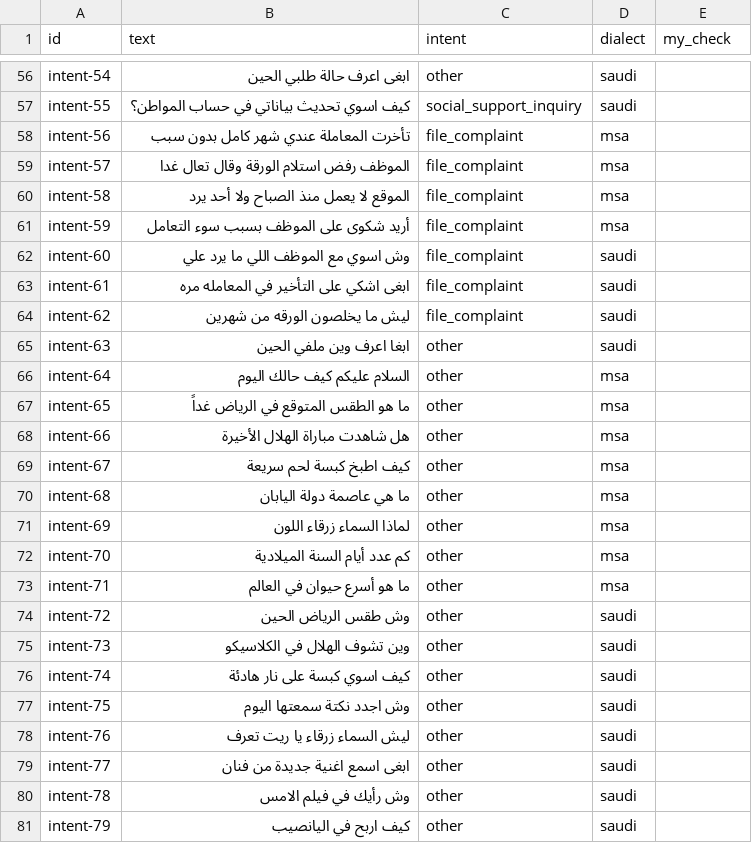
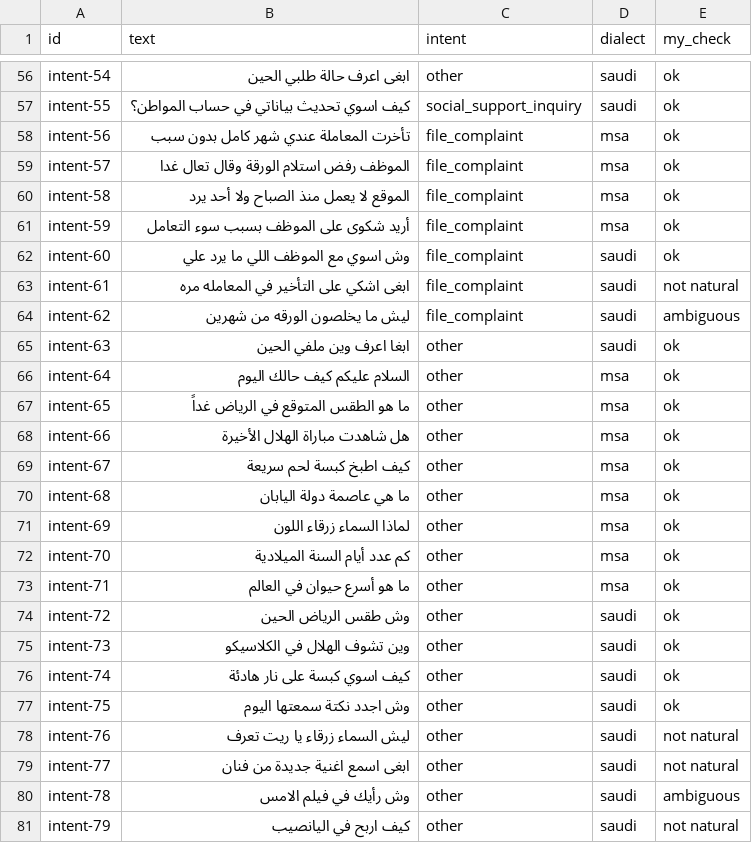
Before and after one commit to shiakah27/KAYLAI, a CSV file: data/synthetic/intents_review.csv, drawn as a sheet; only a part is shown, gaps mark what is left out; the diff covers the shown part only; the diff names each change by its address in the sheet, - before the commit and + after, or states it on an @@ line.

Commit message:
Apply human review of the intent data; rescore intent without new calls
- The author reviewed all 80 AI-generated intent rows by hand
  (data/synthetic/intents_review.csv): 72 ok, 5 not natural,
  3 ambiguous. No row removed, no text or label changed.
- prepare_data.py adds human_reviewed and review to every intent item;
  split, ids, questions and answers verified identical.
- Intent scores recomputed from cached final-test results on all 30
  rows and on the 25 rows marked ok (5 flagged rows are in test):
  KAYL 27/30 -> 23/25, A 29/30 -> 25/25.
- DATA.md and RESULTS.md updated; KAYL's choices unchanged.

```diff
--- a/data/synthetic/intents_review.csv
+++ b/data/synthetic/intents_review.csv
-E56:E62 (my_check): (empty)
+E56:E62 (my_check): ok
-E63 (my_check): (empty)
+E63 (my_check): not natural
-E64 (my_check): (empty)
+E64 (my_check): ambiguous
-E65:E77 (my_check): (empty)
+E65:E77 (my_check): ok
-E78:E79 (my_check): (empty)
+E78:E79 (my_check): not natural
-E80 (my_check): (empty)
+E80 (my_check): ambiguous
-E81 (my_check): (empty)
+E81 (my_check): not natural
```
Also changed, not shown: 54 edited cells elsewhere in this file, data/synthetic/intents.csv, 6 other files.
